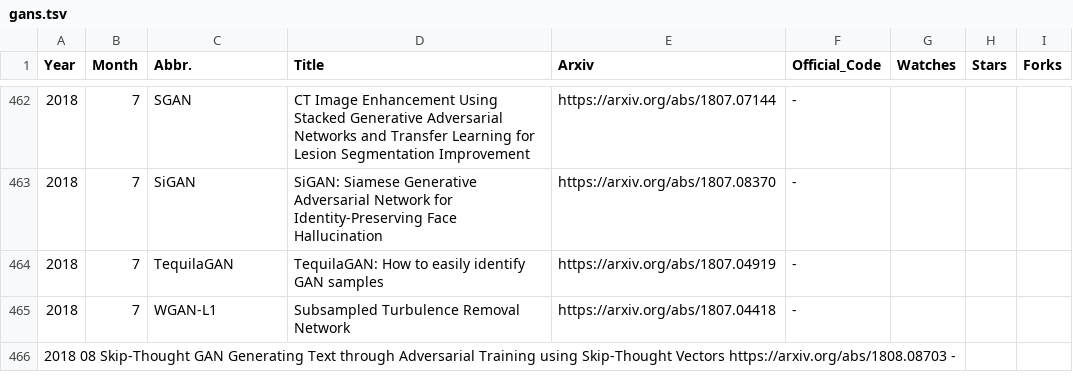
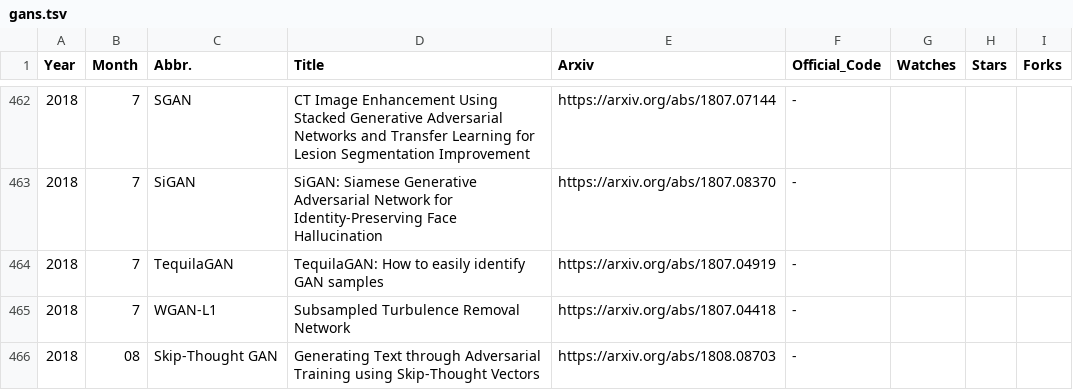
Before and after one commit to hindupuravinash/the-gan-zoo, a TSV file: gans.tsv, drawn as a sheet; only a part is shown, gaps mark what is left out; removed rows and columns are numbered as before the commit, all else as after; the diff names each change by its address in the sheet, - before the commit and + after, or states it on an @@ line.

Commit message:
Fix formatting

```diff
--- a/gans.tsv
+++ b/gans.tsv
-row 466: 2018 08 Skip-Thought GAN Generating Text through Adversarial Training using Skip-Thought Vectors https://arxiv.org/abs/1808.08703 -
+row 466: 2018 | 08 | Skip-Thought GAN | Generating Text through Adversarial Training using Skip-Thought Vectors | https://arxiv.org/abs/1808.08703 | -
```
